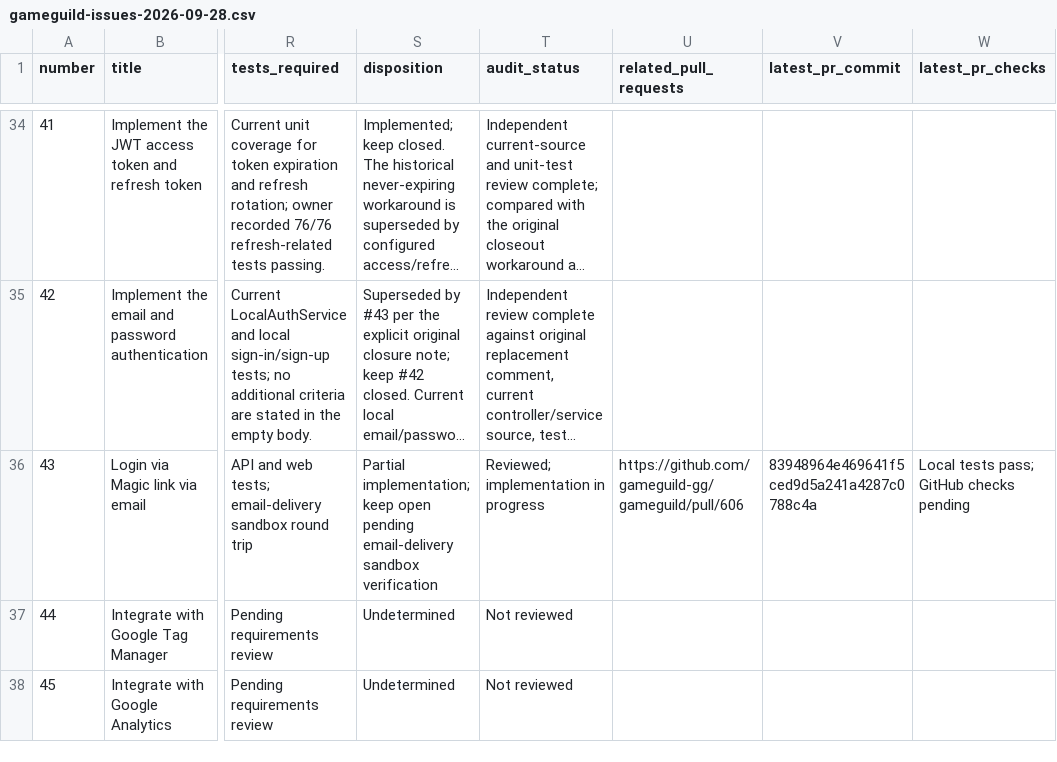
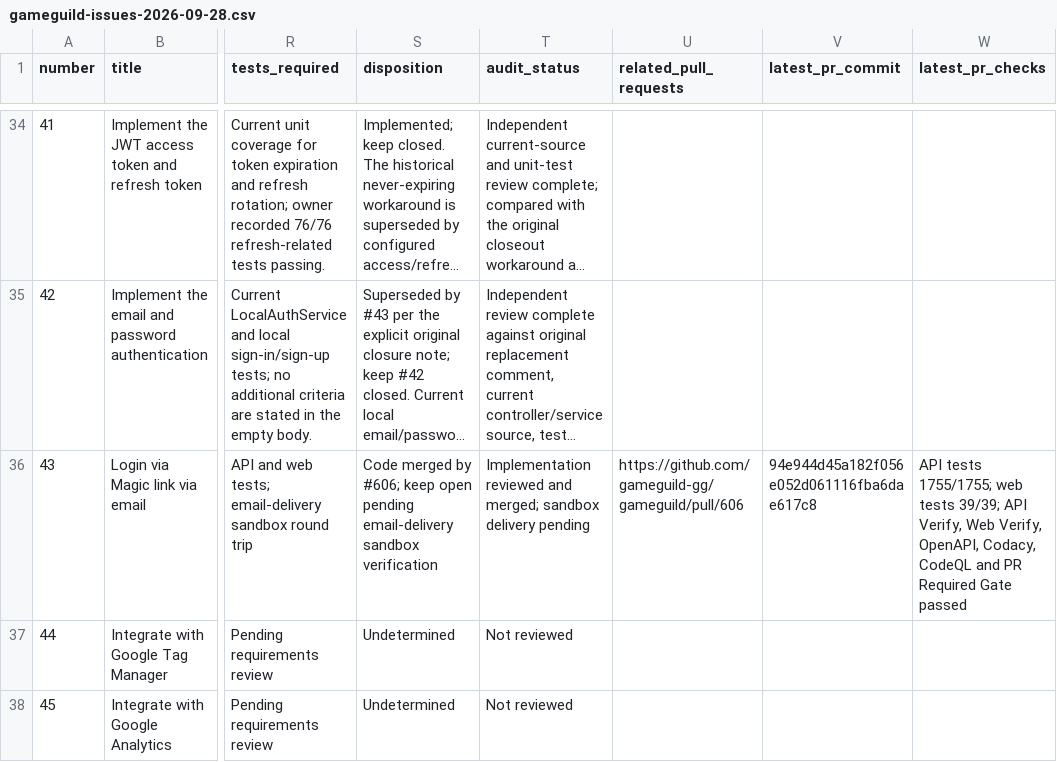
Before and after one commit to gameguild-gg/gameguild, a CSV file: docs/issue-audit/gameguild-issues-2026-09-28.csv, drawn as a sheet; only a part is shown, gaps mark what is left out; long unchanged cells end in …; the diff names each change by its address in the sheet, - before the commit and + after, or states it on an @@ line.

Commit message:
docs(audit): record magic-link merge evidence

```diff
--- a/docs/issue-audit/gameguild-issues-2026-09-28.csv
+++ b/docs/issue-audit/gameguild-issues-2026-09-28.csv
-S36 (disposition): Partial implementation; keep open…
+S36 (disposition): Code merged by #606; keep open…
-T36 (audit_status): Reviewed; implementation in progress
+T36 (audit_status): Implementation reviewed and merged; sandbox delivery pending
-V36 (latest_pr_commit): 83948964e469641f5ced9d5a241a4287c0788c4a
+V36 (latest_pr_commit): 94e944d45a182f056e052d061116fba6dae617c8
-W36 (latest_pr_checks): Local tests pass; GitHub checks pending
+W36 (latest_pr_checks): API tests 1755/1755; web tests 39/39; API Verify, Web Verify, OpenAPI, Codacy, CodeQL and PR Required Gate passed
```
Also changed, not shown: 1 other file.
